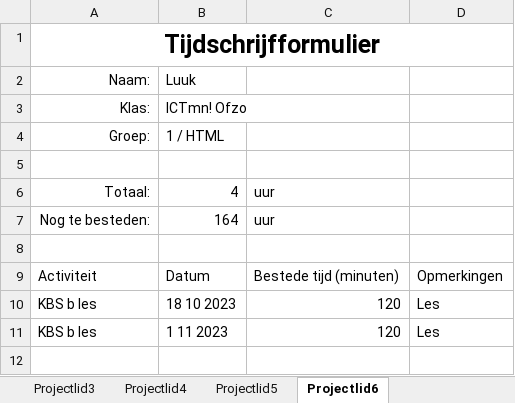
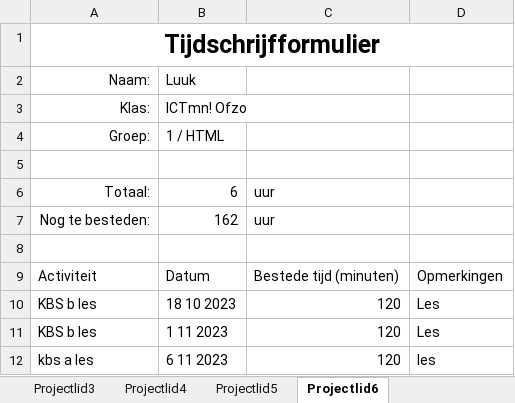
Before and after one commit to YoungSilent/nerdy_gadgets, an Excel workbook: Docs/tijd_schrijven/Tijdschrijfformulier Luuk.xlsx, sheet Projectlid6, drawn as a sheet; values as stored, in another font and other column widths than the file's, no borders; table styles not drawn; the diff names each change by its address in the sheet, - before the commit and + after, or states it on an @@ line.

Commit message:
Update Tijdschrijfformulier Luuk.xlsx

```diff
--- a/Docs/tijd_schrijven/Tijdschrijfformulier Luuk.xlsx (sheet Projectlid6)
+++ b/Docs/tijd_schrijven/Tijdschrijfformulier Luuk.xlsx (sheet Projectlid6)
-B6: 4
+B6: 6
-B7: 164
+B7: 162
+row 12: kbs a les | 6 11 2023 | 120 | les
```
